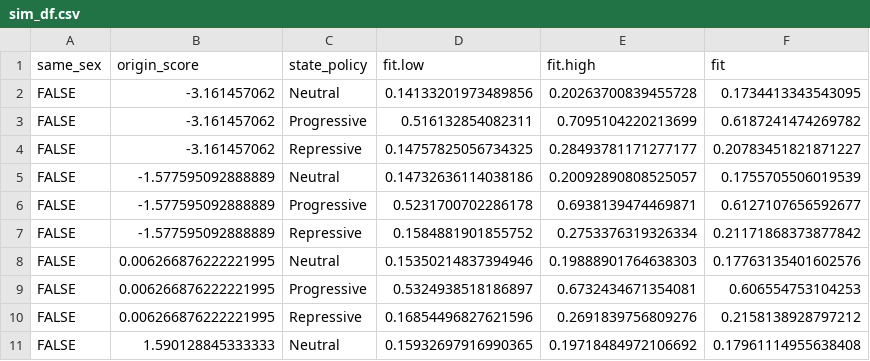
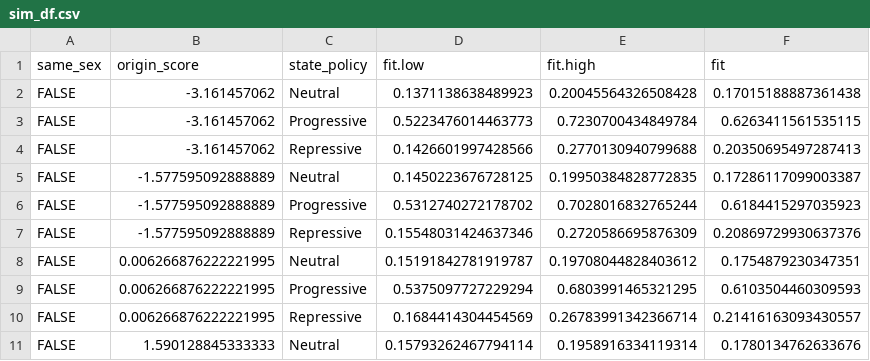
Before and after one commit to nathanihoff/ssimm, a CSV file: draft/sim_df.csv, drawn as a sheet; only a part is shown; the diff covers the shown part only.

```diff
--- a/draft/sim_df.csv
+++ b/draft/sim_df.csv
@@ -1,11 +1,11 @@
 same_sex,origin_score,state_policy,fit.low,fit.high,fit
-FALSE,-3.161457062,Neutral,0.14133201973489856,0.20263700839455728,0.1734413343543095
-FALSE,-3.161457062,Progressive,0.516132854082311,0.7095104220213699,0.6187241474269782
-FALSE,-3.161457062,Repressive,0.14757825056734325,0.28493781171277177,0.20783451821871227
-FALSE,-1.577595092888889,Neutral,0.14732636114038186,0.20092890808525057,0.1755705506019539
-FALSE,-1.577595092888889,Progressive,0.5231700702286178,0.6938139474469871,0.6127107656592677
-FALSE,-1.577595092888889,Repressive,0.1584881901855752,0.2753376319326334,0.21171868373877842
-FALSE,0.006266876222221995,Neutral,0.15350214837394946,0.19888901764638303,0.17763135401602576
-FALSE,0.006266876222221995,Progressive,0.5324938518186897,0.6732434671354081,0.606554753104253
-FALSE,0.006266876222221995,Repressive,0.16854496827621596,0.2691839756809276,0.2158138928797212
-FALSE,1.590128845333333,Neutral,0.15932697916990365,0.19718484972106692,0.17961114955638408
+FALSE,-3.161457062,Neutral,0.1371138638489923,0.20045564326508428,0.17015188887361438
+FALSE,-3.161457062,Progressive,0.5223476014463773,0.7230700434849784,0.6263411561535115
+FALSE,-3.161457062,Repressive,0.1426601997428566,0.2770130940799688,0.20350695497287413
+FALSE,-1.577595092888889,Neutral,0.1450223676728125,0.19950384828772835,0.17286117099003387
+FALSE,-1.577595092888889,Progressive,0.5312740272178702,0.7028016832765244,0.6184415297035923
+FALSE,-1.577595092888889,Repressive,0.15548031424637346,0.2720586695876309,0.20869729930637376
+FALSE,0.006266876222221995,Neutral,0.15191842781919787,0.19708044828403612,0.1754879230347351
+FALSE,0.006266876222221995,Progressive,0.5375097727229294,0.6803991465321295,0.6103504460309593
+FALSE,0.006266876222221995,Repressive,0.1684414304454569,0.26783991342366714,0.21416163093430557
+FALSE,1.590128845333333,Neutral,0.15793262467794114,0.1958916334119314,0.1780134762633676
```
Also changed, not shown: 150 edited cells elsewhere in this file, data/acs_dyad2.csv, 9 other files.
